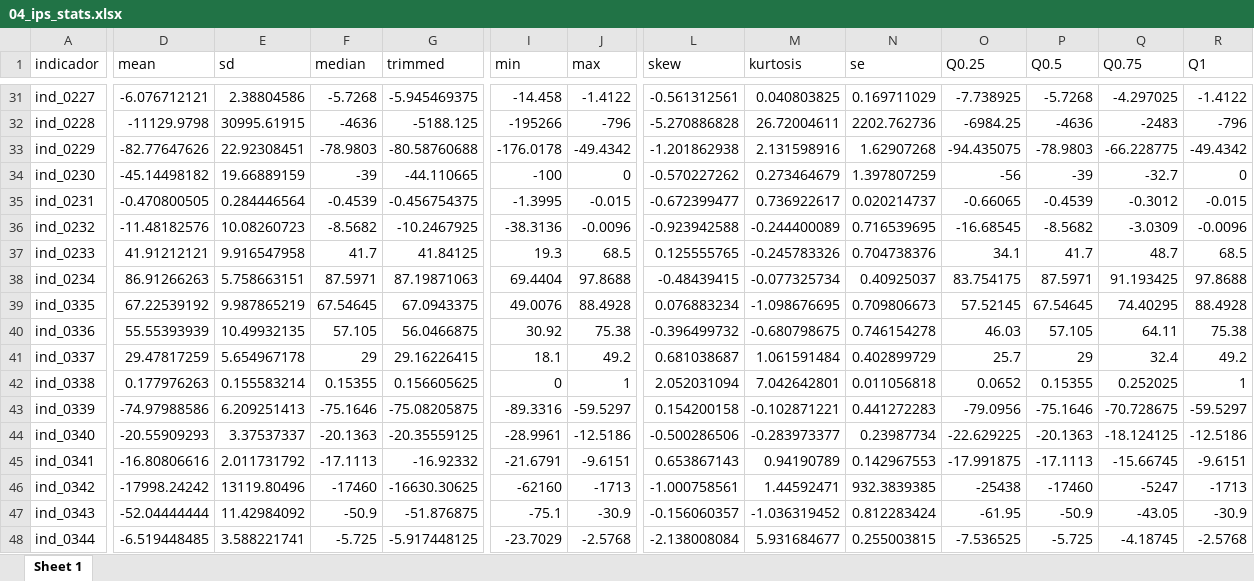
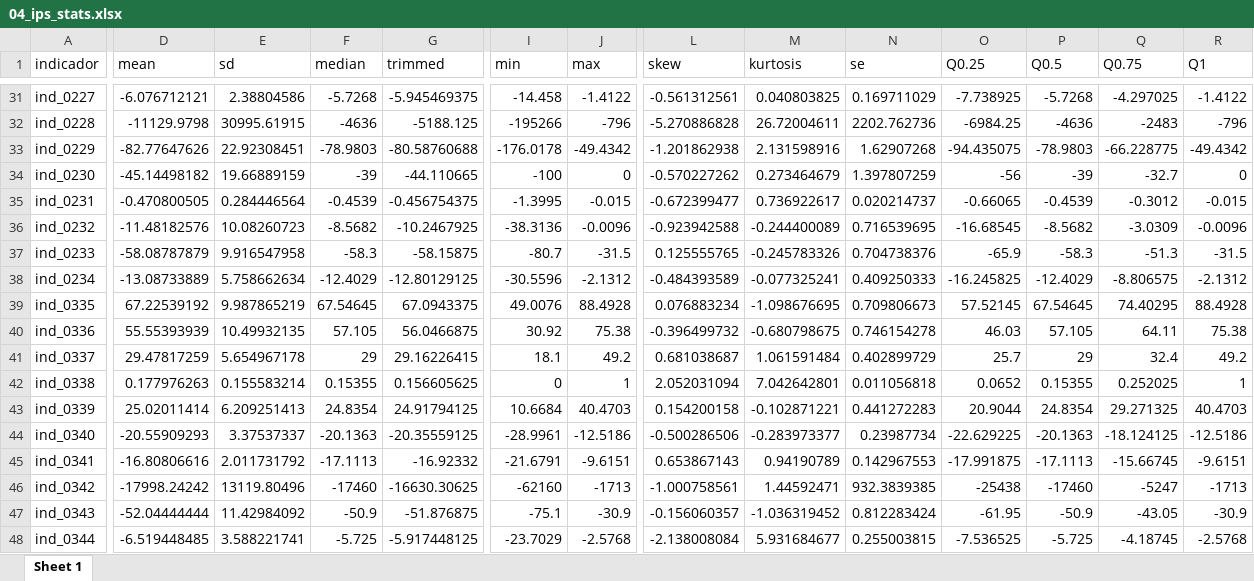
Before and after one commit to mexicocomovamos/mcv_ips, an Excel workbook: 03_ips_clean/04_ips_stats.xlsx, sheet Sheet 1, drawn as a sheet; only a part is shown, gaps mark what is left out; values as stored, in another font and other column widths than the file's, no borders; the diff covers the shown part only; the diff names each change by its address in the sheet, - before the commit and + after, or states it on an @@ line.

```diff
--- a/03_ips_clean/04_ips_stats.xlsx (sheet Sheet 1)
+++ b/03_ips_clean/04_ips_stats.xlsx (sheet Sheet 1)
-D37 (mean): 41.91212121
+D37 (mean): -58.08787879
-F37 (median): 41.7
+F37 (median): -58.3
-G37 (trimmed): 41.84125
+G37 (trimmed): -58.15875
-I37 (min): 19.3
+I37 (min): -80.7
-J37 (max): 68.5
+J37 (max): -31.5
-O37 (Q0.25): 34.1
+O37 (Q0.25): -65.9
-P37 (Q0.5): 41.7
+P37 (Q0.5): -58.3
-Q37 (Q0.75): 48.7
+Q37 (Q0.75): -51.3
-R37 (Q1): 68.5
+R37 (Q1): -31.5
-D38 (mean): 86.91266263
+D38 (mean): -13.08733889
-E38 (sd): 5.758663151
+E38 (sd): 5.758662634
-F38 (median): 87.5971
+F38 (median): -12.4029
-G38 (trimmed): 87.19871063
+G38 (trimmed): -12.80129125
-I38 (min): 69.4404
+I38 (min): -30.5596
-J38 (max): 97.8688
+J38 (max): -2.1312
-L38 (skew): -0.48439415
+L38 (skew): -0.484393589
-M38 (kurtosis): -0.077325734
+M38 (kurtosis): -0.077325241
-N38 (se): 0.40925037
+N38 (se): 0.409250333
-O38 (Q0.25): 83.754175
+O38 (Q0.25): -16.245825
-P38 (Q0.5): 87.5971
+P38 (Q0.5): -12.4029
-Q38 (Q0.75): 91.193425
+Q38 (Q0.75): -8.806575
-R38 (Q1): 97.8688
+R38 (Q1): -2.1312
-D43 (mean): -74.97988586
+D43 (mean): 25.02011414
-F43 (median): -75.1646
+F43 (median): 24.8354
-G43 (trimmed): -75.08205875
+G43 (trimmed): 24.91794125
-I43 (min): -89.3316
+I43 (min): 10.6684
-J43 (max): -59.5297
+J43 (max): 40.4703
-O43 (Q0.25): -79.0956
+O43 (Q0.25): 20.9044
-P43 (Q0.5): -75.1646
+P43 (Q0.5): 24.8354
-Q43 (Q0.75): -70.728675
+Q43 (Q0.75): 29.271325
-R43 (Q1): -59.5297
+R43 (Q1): 40.4703
```
Also changed, not shown: 112 edited cells elsewhere in this sheet, 03_ips_clean/00_ips_wide_norm_complete.xlsx, 03_ips_clean/01_ips_long.xlsx, 6 other files.
